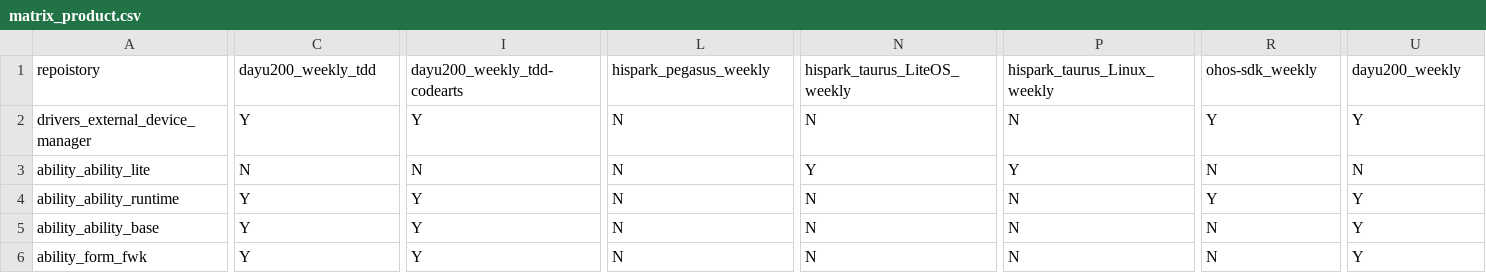
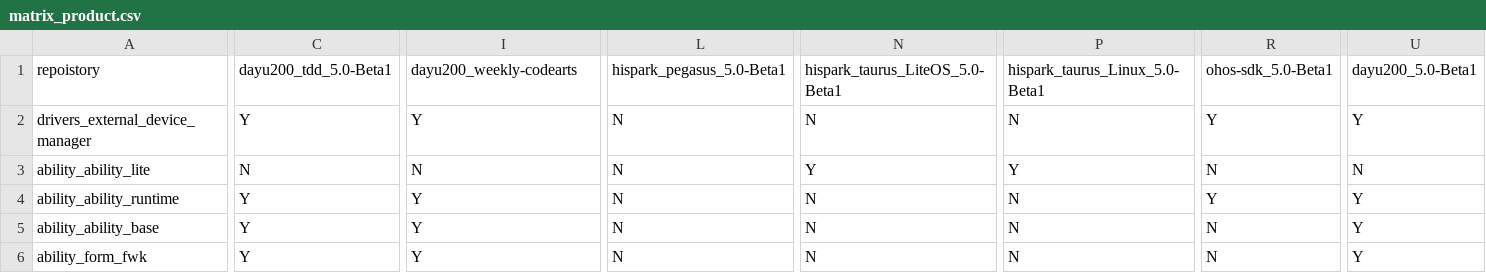
Before and after one commit to openharmony/manifest, a CSV file: matrix_product.csv, drawn as a sheet; only a part is shown, gaps mark what is left out; the diff covers the shown part only; the diff names each change by its address in the sheet, - before the commit and + after, or states it on an @@ line.

Commit message:
5.0-beta1分支门禁配置修改
Signed-off-by: 马广生 <maguangsheng1@huawei.com>

```diff
--- a/matrix_product.csv
+++ b/matrix_product.csv
-C1: dayu200_weekly_tdd
+C1: dayu200_tdd_5.0-Beta1
-I1: dayu200_weekly_tdd-codearts
+I1: dayu200_weekly-codearts
-L1: hispark_pegasus_weekly
+L1: hispark_pegasus_5.0-Beta1
-N1: hispark_taurus_LiteOS_weekly
+N1: hispark_taurus_LiteOS_5.0-Beta1
-P1: hispark_taurus_Linux_weekly
+P1: hispark_taurus_Linux_5.0-Beta1
-R1: ohos-sdk_weekly
+R1: ohos-sdk_5.0-Beta1
-U1: dayu200_weekly
+U1: dayu200_5.0-Beta1
```
Also changed, not shown: 3 edited cells elsewhere in this file.
